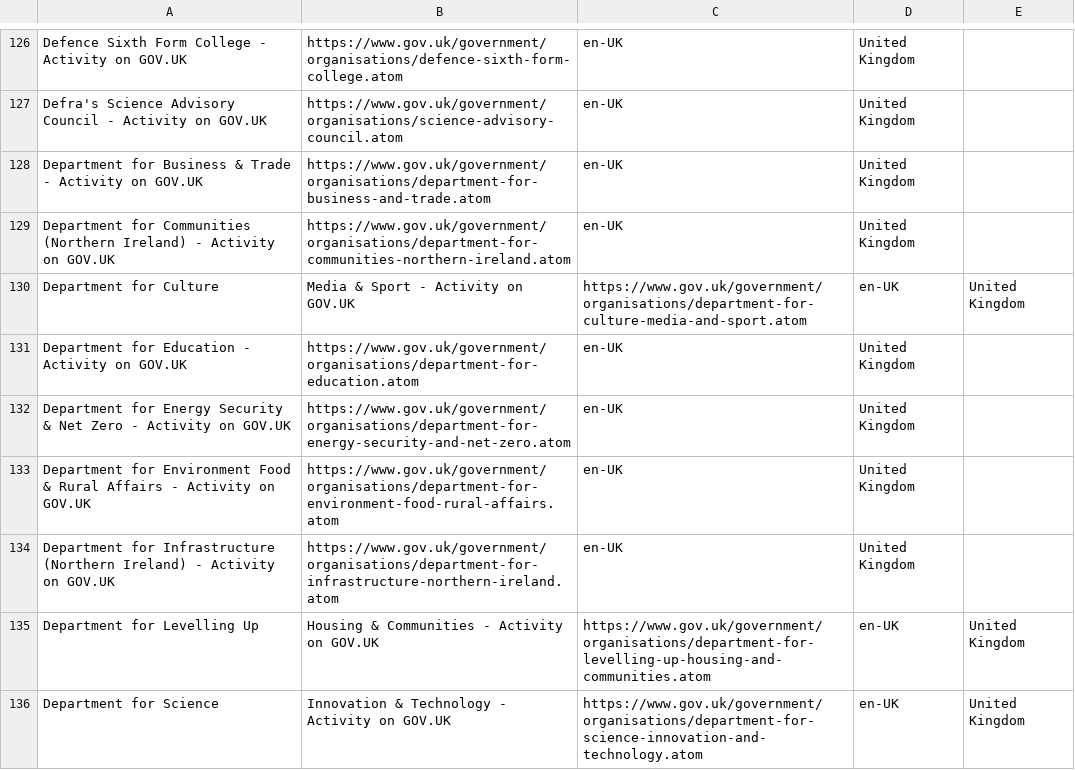
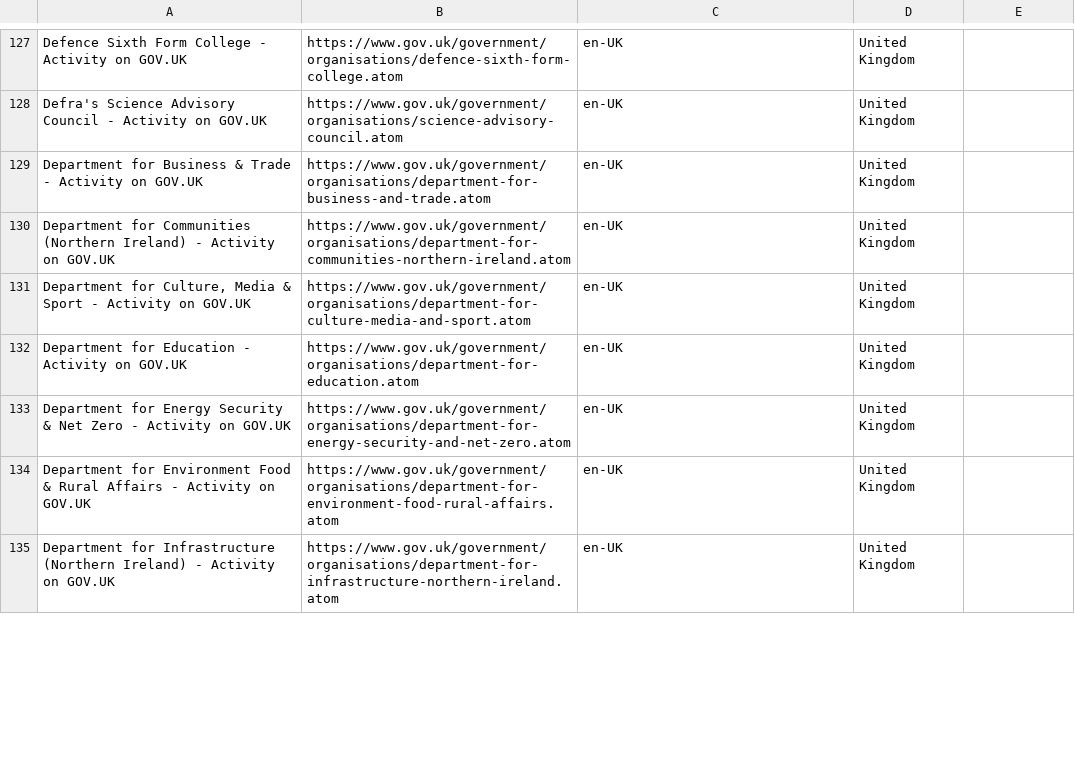
Before and after one commit to ThUnD3r-Gr33n/Slixfeed, a CSV file: datasets/governments/united_Kingdom.csv, drawn as a sheet; only a part is shown, gaps mark what is left out; removed rows and columns are numbered as before the commit, all else as after; the diff covers the shown part only; the diff names each change by its address in the sheet, - before the commit and + after, or states it on an @@ line.

Commit message:
Update united_Kingdom.csv

```diff
--- a/datasets/governments/united_Kingdom.csv
+++ b/datasets/governments/united_Kingdom.csv
-row 130: Department for Culture | Media & Sport - Activity on GOV.UK | https://www.gov.uk/government/organisations/department-for-culture-media-and-sport.atom | en-UK | United Kingdom
+row 131: Department for Culture, Media & Sport - Activity on GOV.UK | https://www.gov.uk/government/organisations/department-for-culture-media-and-sport.atom | en-UK | United Kingdom
-row 135: Department for Levelling Up | Housing & Communities - Activity on GOV.UK | https://www.gov.uk/government/organisations/department-for-levelling-up-housing-and-communities.atom | en-UK | United Kingdom
-row 136: Department for Science | Innovation & Technology - Activity on GOV.UK | https://www.gov.uk/government/organisations/department-for-science-innovation-and-technology.atom | en-UK | United Kingdom
```
Also changed, not shown: 12 added rows, 10 removed rows and 1 moved row elsewhere in this file.
